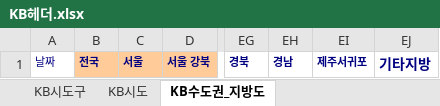
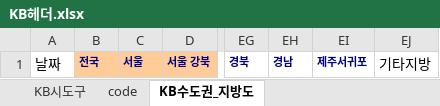
Before and after one commit to sizipusx/fundamental, an Excel workbook: KB헤더.xlsx, sheet KB수도권_지방도, drawn as a sheet; only a part is shown, gaps mark what is left out; values as stored, in another font and other column widths than the file's, no borders; the diff names each change by its address in the sheet, - before the commit and + after, or states it on an @@ line.

```diff
--- a/KB헤더.xlsx (sheet KB수도권_지방도)
+++ b/KB헤더.xlsx (sheet KB수도권_지방도)
-sheet tab: KB시도
+sheet tab: code
-A1 text colour: #000080
+A1 text colour: black, text size: larger
@@ EJ1 text colour: #000080 → black, bold: on → off @@
```
Also changed, not shown: sheet code.
